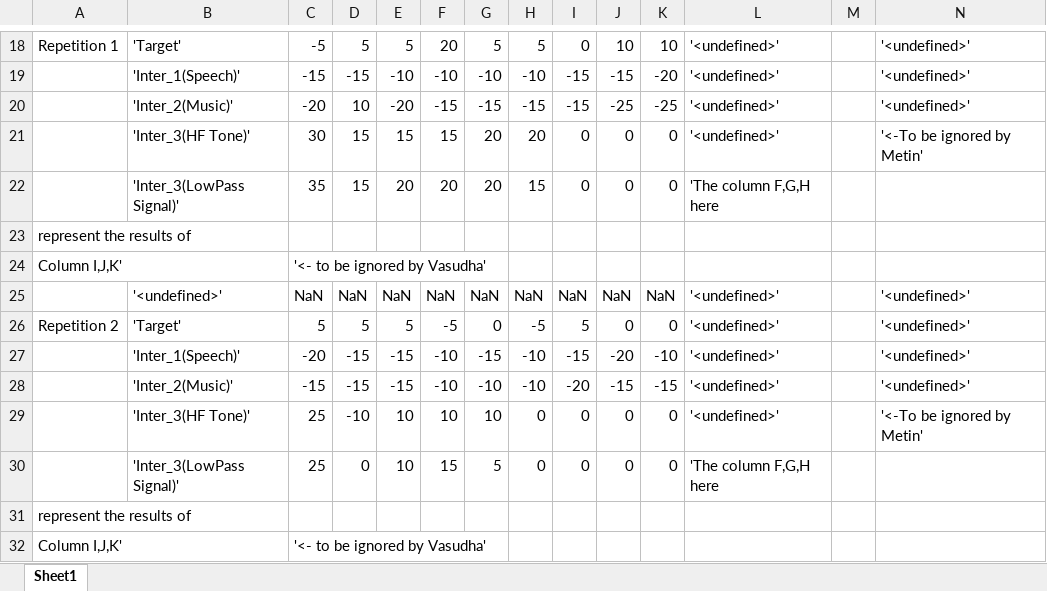
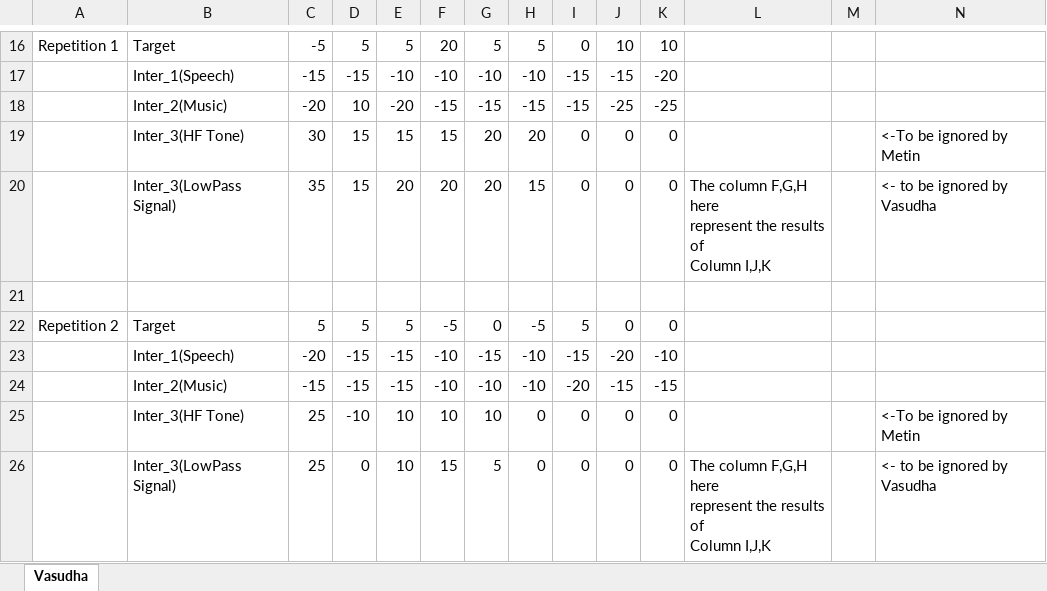
Before and after one commit to vsathyap/BinauralCue, an Excel workbook: SubjectiveTest/ResultsFull/Result_HVS_24.xlsx, sheet Vasudha, drawn as a sheet; only a part is shown, gaps mark what is left out; values as stored, in another font and other column widths than the file's, no cell formats; removed rows and columns are numbered as before the commit, all else as after; ↵ is a line break in a cell; the diff covers the shown part only; the diff names each change by its address in the sheet, - before the commit and + after, or states it on an @@ line.

Commit message:
Additional Listening tests
Results_PV_25 - Preetha_Vijayan -25
Modified the Results_HVS_24 to match the spreadsheet template (due to error in spreadsheet generation)

```diff
--- a/SubjectiveTest/ResultsFull/Result_HVS_24.xlsx (sheet Vasudha)
+++ b/SubjectiveTest/ResultsFull/Result_HVS_24.xlsx (sheet Vasudha)
-sheet tab: Sheet1
+sheet tab: Vasudha
-B16: 'Target'
+B16: Target
-L16:L19: '<undefined>'
+L16:L19: (empty)
-N16:N18: '<undefined>'
+N16:N18: (empty)
-B17: 'Inter_1(Speech)'
+B17: Inter_1(Speech)
-B18: 'Inter_2(Music)'
+B18: Inter_2(Music)
-B19: 'Inter_3(HF Tone)'
+B19: Inter_3(HF Tone)
-N19: '<-To be ignored by Metin'
+N19: <-To be ignored by Metin
-B20: 'Inter_3(LowPass Signal)'
+B20: Inter_3(LowPass Signal)
-L20: 'The column F,G,H here
+L20: The column F,G,H here ↵ represent the results of ↵ Column I,J,K
-N20: (empty)
+N20: <- to be ignored by Vasudha
-A21: represent the results of
+A21: (empty)
-row 24: Column I,J,K' |  | '<- to be ignored by Vasudha'
-row 25:  | '<undefined>' | NaN | NaN | NaN | NaN | NaN | NaN | NaN | NaN | NaN | '<undefined>' |  | '<undefined>'
-B22: 'Target'
+B22: Target
-L22:L25: '<undefined>'
+L22:L25: (empty)
-N22:N24: '<undefined>'
+N22:N24: (empty)
-B23: 'Inter_1(Speech)'
+B23: Inter_1(Speech)
-B24: 'Inter_2(Music)'
+B24: Inter_2(Music)
-B25: 'Inter_3(HF Tone)'
+B25: Inter_3(HF Tone)
-N25: '<-To be ignored by Metin'
+N25: <-To be ignored by Metin
-B26: 'Inter_3(LowPass Signal)'
+B26: Inter_3(LowPass Signal)
-L26: 'The column F,G,H here
+L26: The column F,G,H here ↵ represent the results of ↵ Column I,J,K
-N26: (empty)
+N26: <- to be ignored by Vasudha
-row 31: represent the results of
-row 32: Column I,J,K' |  | '<- to be ignored by Vasudha'
```
Also changed, not shown: 3 added rows, 5 removed rows and 32 edited cells elsewhere in this sheet, cell formats, 1 other file.
